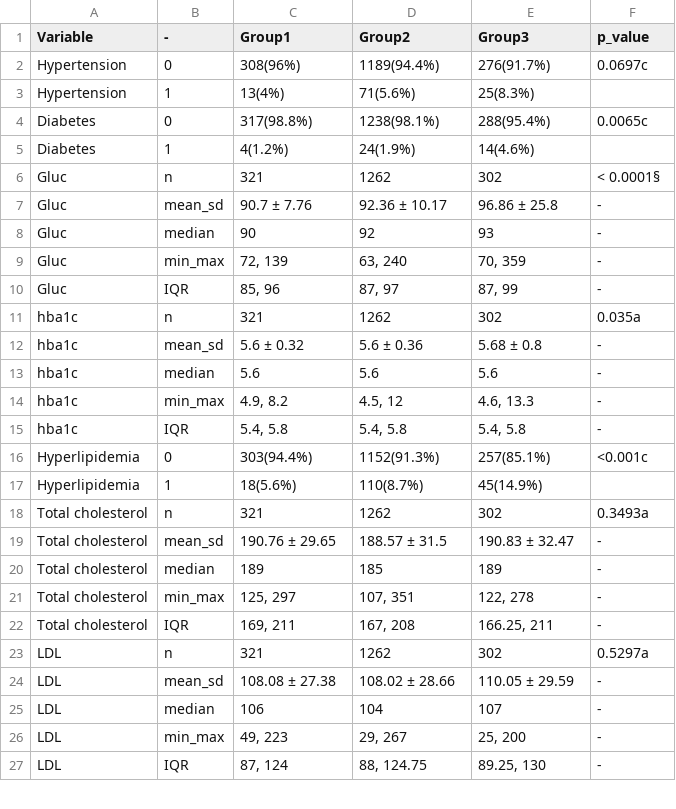
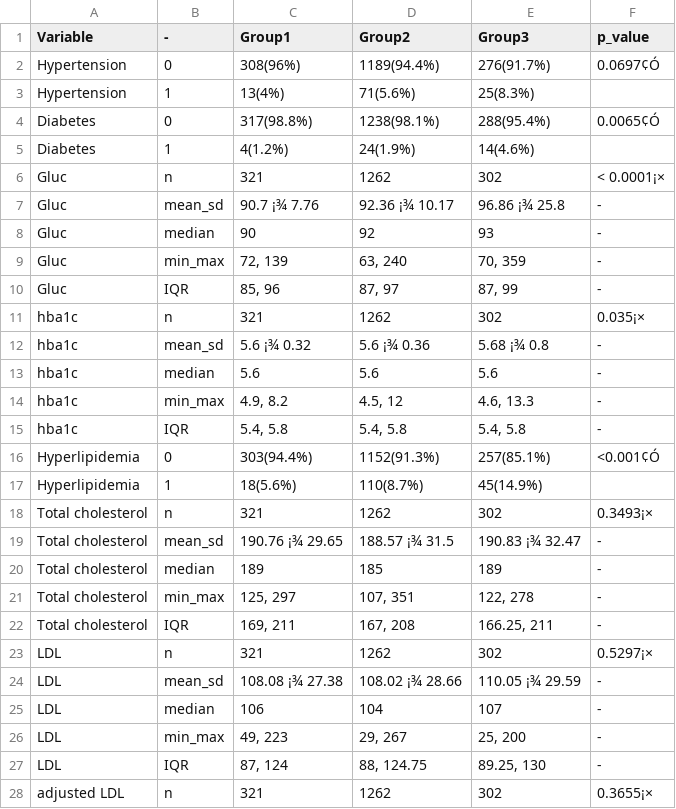
Before and after one commit to MJ-S-Kim/menopause-ferritin-analysis, a CSV file: result/baseline_result.csv, drawn as a sheet; only a part is shown; the diff covers the shown part only; the diff names each change by its address in the sheet, - before the commit and + after, or states it on an @@ line.

```diff
--- a/result/baseline_result.csv
+++ b/result/baseline_result.csv
-F2 (p_value): 0.0697c
+F2 (p_value): 0.0697¢Ó
-F4 (p_value): 0.0065c
+F4 (p_value): 0.0065¢Ó
-F6 (p_value): < 0.0001§
+F6 (p_value): < 0.0001¡×
-C7 (Group1): 90.7 ± 7.76
+C7 (Group1): 90.7 ¡¾ 7.76
-D7 (Group2): 92.36 ± 10.17
+D7 (Group2): 92.36 ¡¾ 10.17
-E7 (Group3): 96.86 ± 25.8
+E7 (Group3): 96.86 ¡¾ 25.8
-F11 (p_value): 0.035a
+F11 (p_value): 0.035¡×
-C12 (Group1): 5.6 ± 0.32
+C12 (Group1): 5.6 ¡¾ 0.32
-D12 (Group2): 5.6 ± 0.36
+D12 (Group2): 5.6 ¡¾ 0.36
-E12 (Group3): 5.68 ± 0.8
+E12 (Group3): 5.68 ¡¾ 0.8
-F16 (p_value): <0.001c
+F16 (p_value): <0.001¢Ó
-F18 (p_value): 0.3493a
+F18 (p_value): 0.3493¡×
-C19 (Group1): 190.76 ± 29.65
+C19 (Group1): 190.76 ¡¾ 29.65
-D19 (Group2): 188.57 ± 31.5
+D19 (Group2): 188.57 ¡¾ 31.5
-E19 (Group3): 190.83 ± 32.47
+E19 (Group3): 190.83 ¡¾ 32.47
-F23 (p_value): 0.5297a
+F23 (p_value): 0.5297¡×
-C24 (Group1): 108.08 ± 27.38
+C24 (Group1): 108.08 ¡¾ 27.38
-D24 (Group2): 108.02 ± 28.66
+D24 (Group2): 108.02 ¡¾ 28.66
-E24 (Group3): 110.05 ± 29.59
+E24 (Group3): 110.05 ¡¾ 29.59
+row 28: adjusted LDL | n | 321 | 1262 | 302 | 0.3655¡×
```
Also changed, not shown: 4 added rows and 18 edited cells elsewhere in this file, result/baseline_result_obesity0.csv, result/baseline_result_obesity1.csv, 4 other files.
